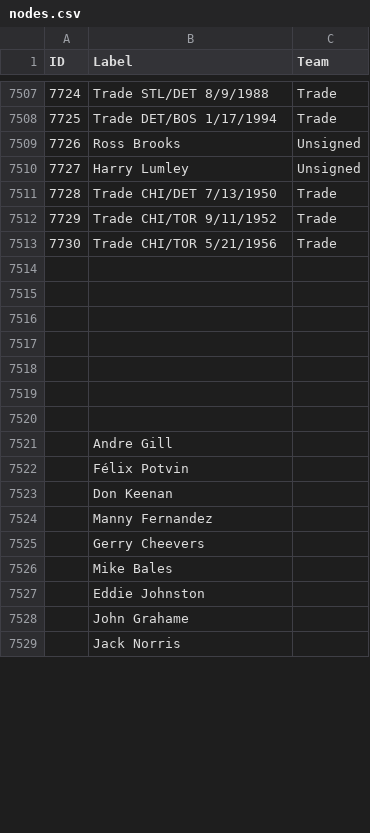
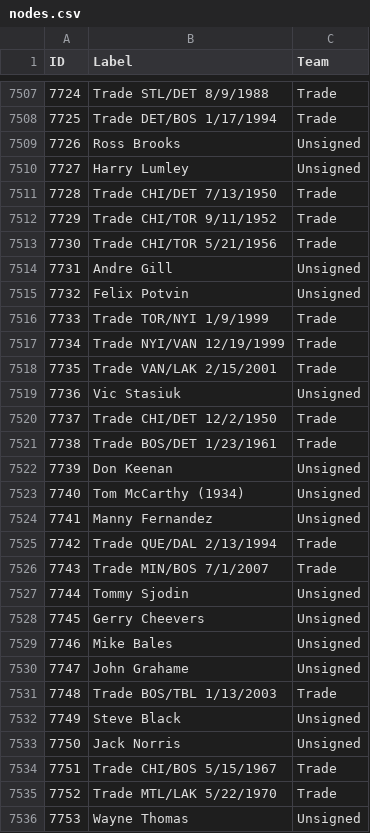
Before and after one commit to berg0804/hockeyconnections, a CSV file: nodes.csv, drawn as a sheet; only a part is shown, gaps mark what is left out; removed rows and columns are numbered as before the commit, all else as after; the diff covers the shown part only; the diff names each change by its address in the sheet, - before the commit and + after, or states it on an @@ line.

```diff
--- a/nodes.csv
+++ b/nodes.csv
-row 7514: (empty)
-row 7515: (empty)
-row 7516: (empty)
-row 7517: (empty)
-row 7518: (empty)
-row 7519: (empty)
-row 7520: (empty)
@@ column A (ID) renumbered between rows 7514 and 7543 @@
-C7514 (Team): (empty)
+C7514 (Team): Unsigned
-row 7522:  | Félix Potvin
+row 7515: 7732 | Felix Potvin | Unsigned
+row 7516: 7733 | Trade TOR/NYI 1/9/1999 | Trade
+row 7517: 7734 | Trade NYI/VAN 12/19/1999 | Trade
+row 7518: 7735 | Trade VAN/LAK 2/15/2001 | Trade
+row 7519: 7736 | Vic Stasiuk | Unsigned
+row 7520: 7737 | Trade CHI/DET 12/2/1950 | Trade
+row 7521: 7738 | Trade BOS/DET 1/23/1961 | Trade
-C7522 (Team): (empty)
+C7522 (Team): Unsigned
+row 7523: 7740 | Tom McCarthy (1934) | Unsigned
-C7524 (Team): (empty)
+C7524 (Team): Unsigned
+row 7525: 7742 | Trade QUE/DAL 2/13/1994 | Trade
+row 7526: 7743 | Trade MIN/BOS 7/1/2007 | Trade
+row 7527: 7744 | Tommy Sjodin | Unsigned
-C7528:C7529 (Team): (empty)
+C7528:C7529 (Team): Unsigned
-row 7527:  | Eddie Johnston
-C7530 (Team): (empty)
+C7530 (Team): Unsigned
+row 7531: 7748 | Trade BOS/TBL 1/13/2003 | Trade
+row 7532: 7749 | Steve Black | Unsigned
-C7533 (Team): (empty)
+C7533 (Team): Unsigned
+row 7534: 7751 | Trade CHI/BOS 5/15/1967 | Trade
+row 7535: 7752 | Trade MTL/LAK 5/22/1970 | Trade
+row 7536: 7753 | Wayne Thomas | Unsigned
```
Also changed, not shown: 14 added rows, 1 removed row and 7 edited cells elsewhere in this file, edges.csv.
